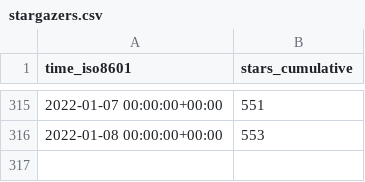
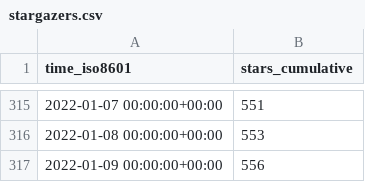
Before and after one commit to MahKC/tendermint, a CSV file: tendermint/starport/ghrs-data/stargazers.csv, drawn as a sheet; only a part is shown, gaps mark what is left out.

```diff
--- a/tendermint/starport/ghrs-data/stargazers.csv
+++ b/tendermint/starport/ghrs-data/stargazers.csv
@@ -316 +316,2 @@ time_iso8601,stars_cumulative
 2022-01-08 00:00:00+00:00,553
+2022-01-09 00:00:00+00:00,556
```
